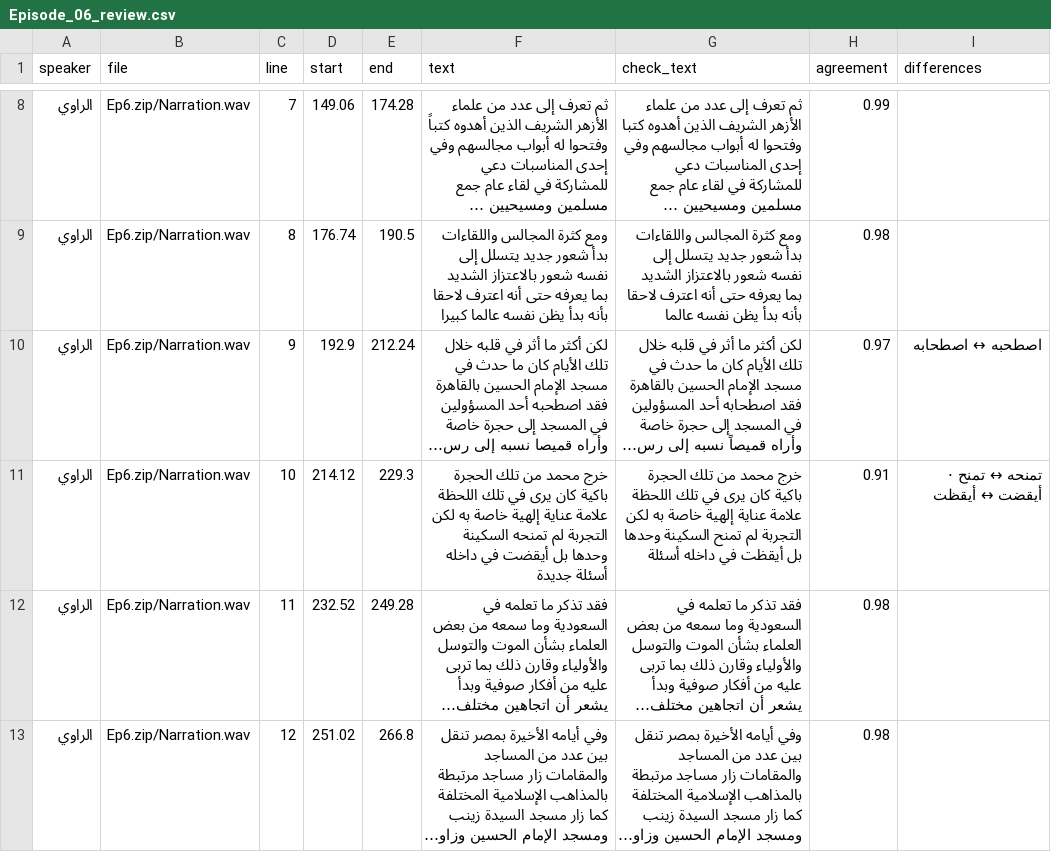
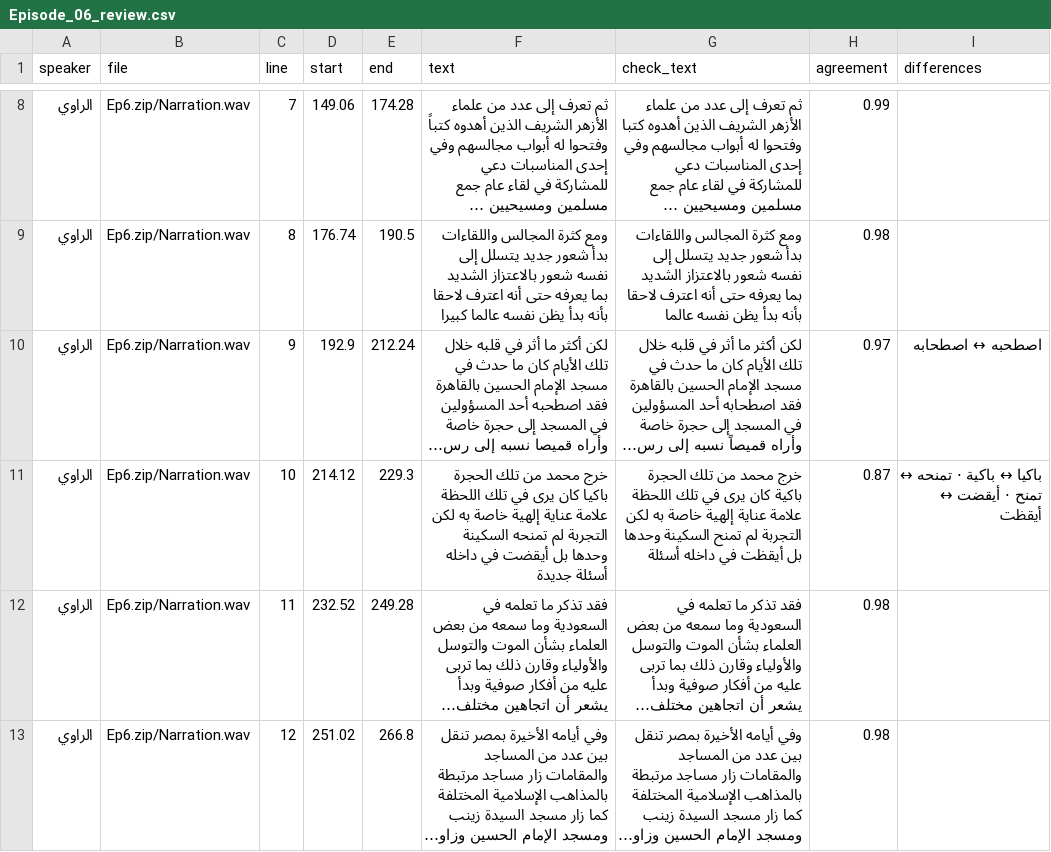
Before and after one commit to Dorg88/Dodo, a CSV file: production/thumma_ihtadayt/recovered_scripts/data/episodes_01_06/Episode_06_review.csv, drawn as a sheet; only a part is shown, gaps mark what is left out; long unchanged cells end in …; the diff names each change by its address in the sheet, - before the commit and + after, or states it on an @@ line.

```diff
--- a/production/thumma_ihtadayt/recovered_scripts/data/episodes_01_06/Episode_06_review.csv
+++ b/production/thumma_ihtadayt/recovered_scripts/data/episodes_01_06/Episode_06_review.csv
-F11 (text): …تلك الحجرة باكية كان يرى…
+F11 (text): …تلك الحجرة باكيا كان يرى…
-H11 (agreement): 0.91
+H11 (agreement): 0.87
-I11 (differences): تمنحه ↔ تمنح · أيقضت ↔ أيقظت
+I11 (differences): باكيا ↔ باكية · تمنحه ↔ تمنح · أيقضت ↔ أيقظت
```
Also changed, not shown: production/thumma_ihtadayt/reports/ep06/alignment.csv, 39 other files.
